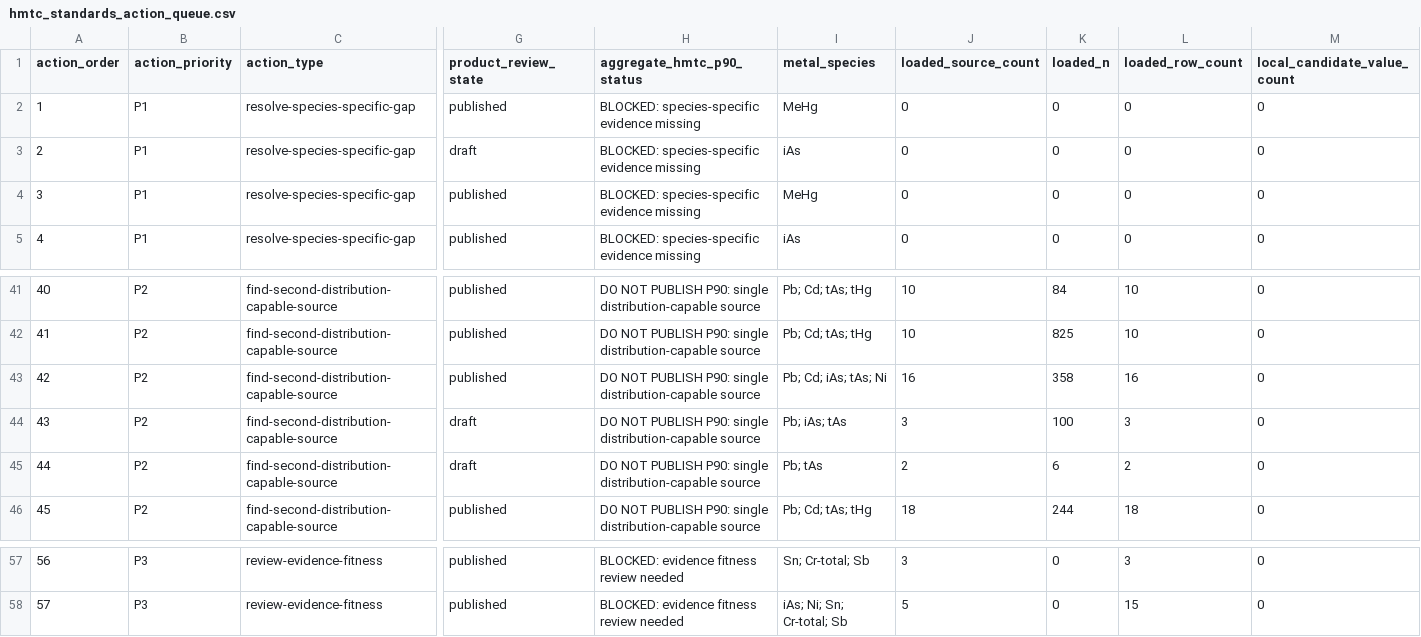
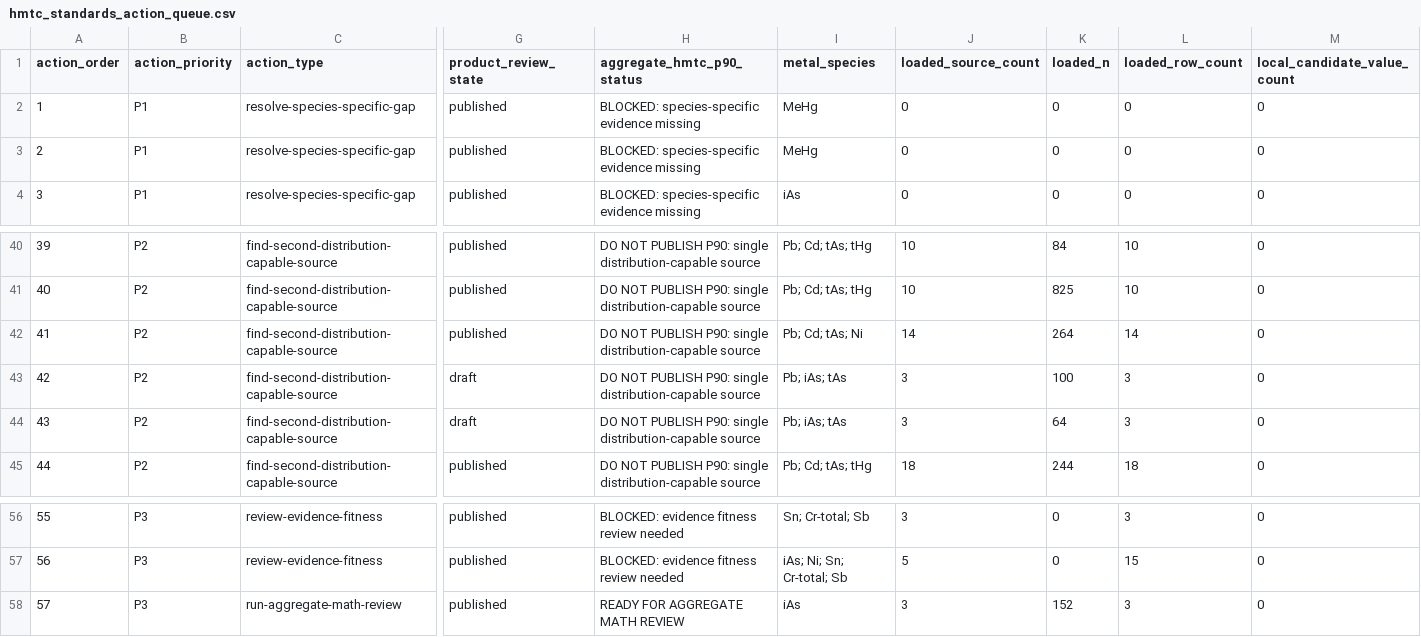
Before and after one commit to paleofoundation/heavymetalindex, a CSV file: data/evidence/hmtc_standards_action_queue.csv, drawn as a sheet; only a part is shown, gaps mark what is left out; removed rows and columns are numbered as before the commit, all else as after; rows hold the shown columns only; the diff names each change by its address in the sheet, - before the commit and + after, or states it on an @@ line.

```diff
--- a/data/evidence/hmtc_standards_action_queue.csv
+++ b/data/evidence/hmtc_standards_action_queue.csv
-row 3: 2 | P1 | resolve-species-specific-gap | draft | BLOCKED: species-specific evidence missing | iAs | 0 | 0 | 0 | 0
@@ column A (action_order) renumbered between rows 3 and 57 @@
-I42 (metal_species): Pb; Cd; iAs; tAs; Ni
+I42 (metal_species): Pb; Cd; tAs; Ni
-J42 (loaded_source_count): 16
+J42 (loaded_source_count): 14
-K42 (loaded_n): 358
+K42 (loaded_n): 264
-L42 (loaded_row_count): 16
+L42 (loaded_row_count): 14
-I44 (metal_species): Pb; tAs
+I44 (metal_species): Pb; iAs; tAs
-J44 (loaded_source_count): 2
+J44 (loaded_source_count): 3
-K44 (loaded_n): 6
+K44 (loaded_n): 64
-L44 (loaded_row_count): 2
+L44 (loaded_row_count): 3
+row 58: 57 | P3 | run-aggregate-math-review | published | READY FOR AGGREGATE MATH REVIEW | iAs | 3 | 152 | 3 | 0
```
Also changed, not shown: data/evidence/hmtc_standards_gap_report.csv, data/evidence/product_regulatory_crosswalk.csv, 21 other files.
